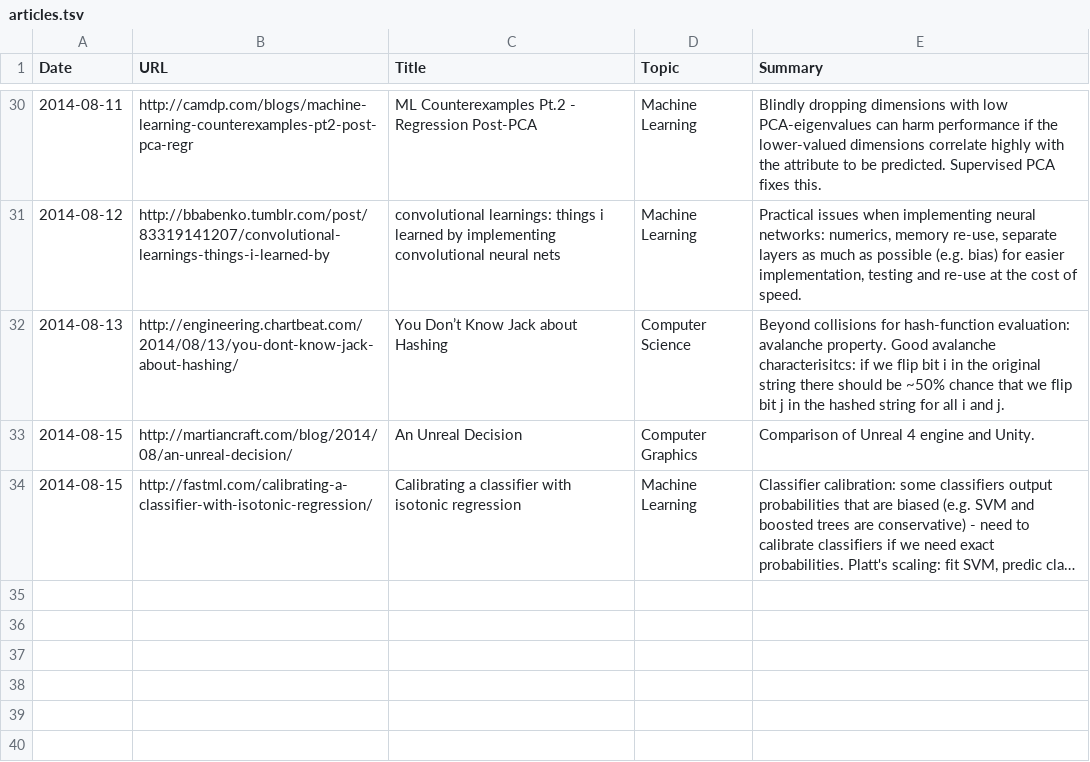
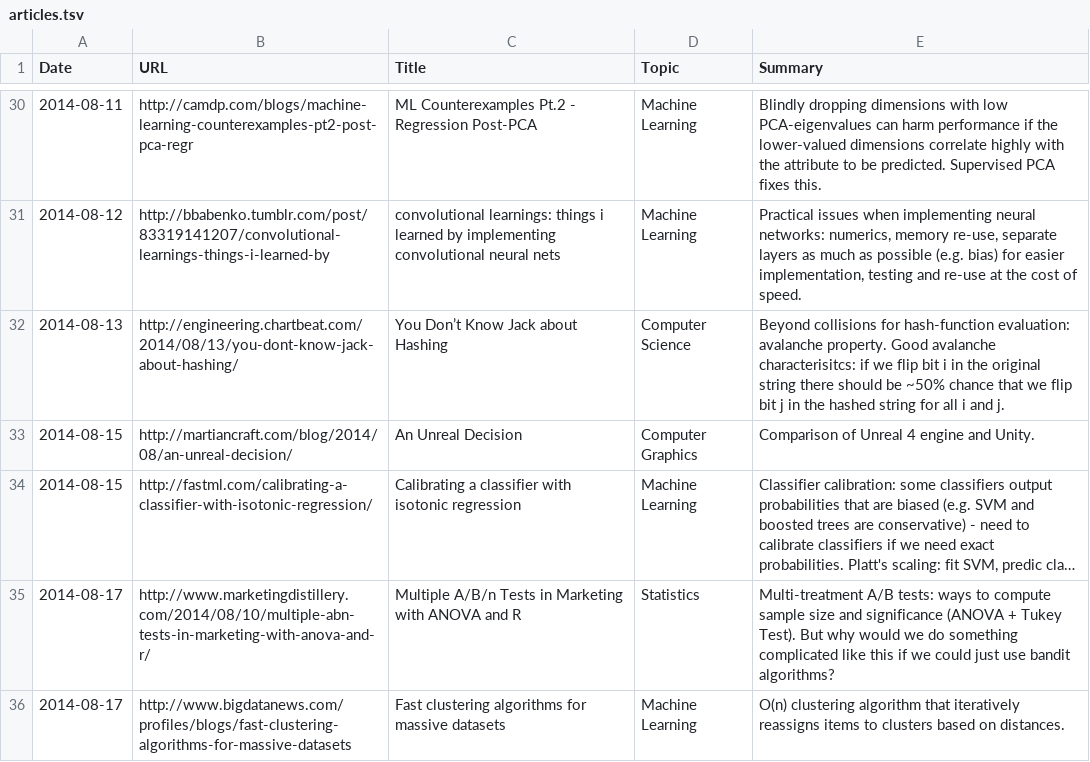
Before and after one commit to c-w/readings, a TSV file: data/articles.tsv, drawn as a sheet; only a part is shown, gaps mark what is left out; long unchanged cells end in …; the diff names each change by its address in the sheet, - before the commit and + after, or states it on an @@ line.

```diff
--- a/data/articles.tsv
+++ b/data/articles.tsv
+row 35: 2014-08-17 | http://www.marketingdistillery.com/2014/08/10/multiple-abn-tests-in-marketing-with-anova-and-r/ | Multiple A/B/n Tests in Marketing with ANOVA and R | Statistics | Multi-treatment A/B tests: ways to compute sample size and significance (ANOVA + Tukey Test). But why would we do something complicated like this if we could just use bandit algorithms?
+row 36: 2014-08-17 | http://www.bigdatanews.com/profiles/blogs/fast-clustering-algorithms-for-massive-datasets | Fast clustering algorithms for massive datasets | Machine Learning | O(n) clustering algorithm that iteratively reassigns items to clusters based on distances.
```
Also changed, not shown: data/papers.tsv.
